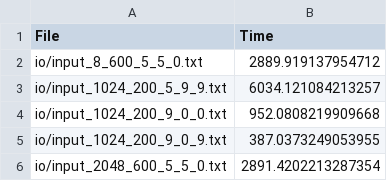
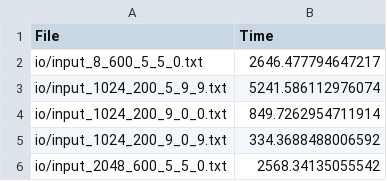
Before and after one commit to ftamur/space-allocation-methods, a CSV file: output/dt_time.csv, drawn as a sheet.

```diff
--- a/output/dt_time.csv
+++ b/output/dt_time.csv
@@ -1,6 +1,6 @@
 File,Time
-io/input_8_600_5_5_0.txt,2889.919137954712
-io/input_1024_200_5_9_9.txt,6034.121084213257
-io/input_1024_200_9_0_0.txt,952.0808219909668
-io/input_1024_200_9_0_9.txt,387.0373249053955
-io/input_2048_600_5_5_0.txt,2891.4202213287354
+io/input_8_600_5_5_0.txt,2646.477794647217
+io/input_1024_200_5_9_9.txt,5241.586112976074
+io/input_1024_200_9_0_0.txt,849.7262954711914
+io/input_1024_200_9_0_9.txt,334.3688488006592
+io/input_2048_600_5_5_0.txt,2568.34135055542
```
Also changed, not shown: output/dt_operations.csv, output/fat_operations.csv, 6 other files.
